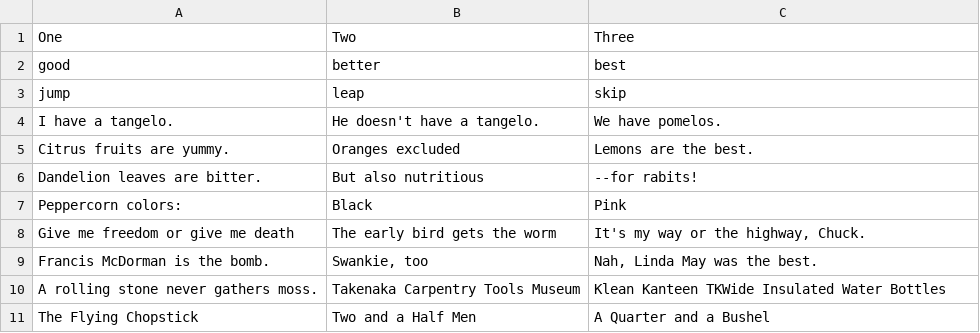
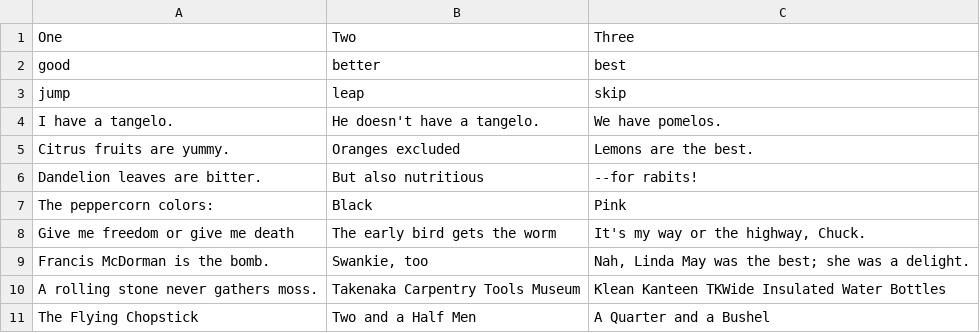
Before and after one commit to ermanh/tableconc, a CSV file: test.csv, drawn as a sheet.

```diff
--- a/test.csv
+++ b/test.csv
@@ -6,5 +6,5 @@
 "Dandelion leaves are bitter.","But also nutritious","--for rabits!"
-"Peppercorn colors:","Black","Pink"
+"The peppercorn colors:","Black","Pink"
 "Give me freedom or give me death","The early bird gets the worm","It's my way or the highway, Chuck."
-"Francis McDorman is the bomb.","Swankie, too","Nah, Linda May was the best."
+"Francis McDorman is the bomb.","Swankie, too","Nah, Linda May was the best; she was a delight."
 "A rolling stone never gathers moss.","Takenaka Carpentry Tools Museum","Klean Kanteen TKWide Insulated Water Bottles"
```
Also changed, not shown: 1 other file.
